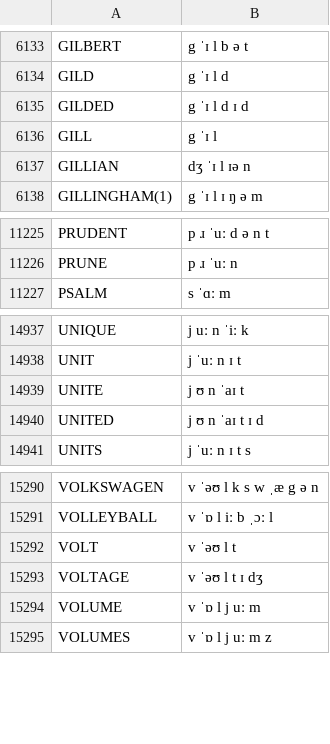
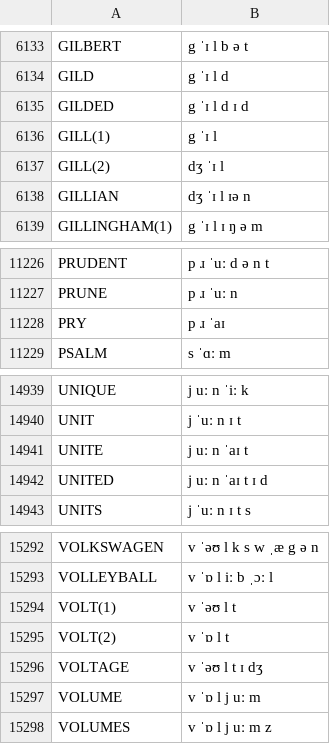
Before and after one commit to JoseLlarena/Britfone, a CSV file: britfone.main.1.1.3.csv, drawn as a sheet; only a part is shown, gaps mark what is left out.

Commit message:
fix: unite, united; modify: gill, volt; add: gill, volt, pry

```diff
--- a/britfone.main.1.1.3.csv
+++ b/britfone.main.1.1.3.csv
@@ -6135,3 +6135,4 @@ GILD, g ˈɪ l d
 GILDED, g ˈɪ l d ɪ d
-GILL, g ˈɪ l
+GILL(1), g ˈɪ l
+GILL(2), dʒ ˈɪ l
 GILLIAN, dʒ ˈɪ l ɪə n
@@ -11226,2 +11227,3 @@ PRUDENT, p ɹ ˈuː d ə n t
 PRUNE, p ɹ ˈuː n
+PRY, p ɹ ˈaɪ
 PSALM, s ˈɑː m
@@ -14938,4 +14940,4 @@ UNIQUE, j uː n ˈiː k
 UNIT, j ˈuː n ɪ t
-UNITE, j ʊ n ˈaɪ t
-UNITED, j ʊ n ˈaɪ t ɪ d
+UNITE, j uː n ˈaɪ t
+UNITED, j uː n ˈaɪ t ɪ d
 UNITS, j ˈuː n ɪ t s
@@ -15291,3 +15293,4 @@ VOLKSWAGEN, v ˈəʊ l k s w ˌæ g ə n
 VOLLEYBALL, v ˈɒ l iː b ˌɔː l
-VOLT, v ˈəʊ l t
+VOLT(1), v ˈəʊ l t
+VOLT(2), v ˈɒ l t
 VOLTAGE, v ˈəʊ l t ɪ dʒ
```
